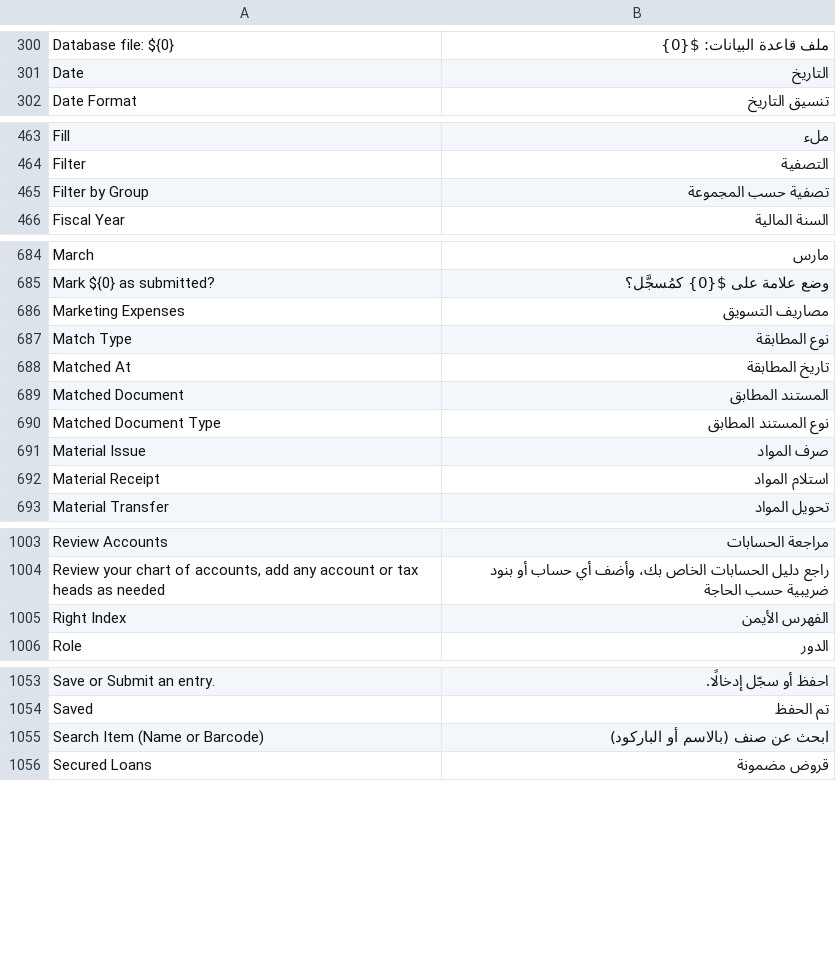
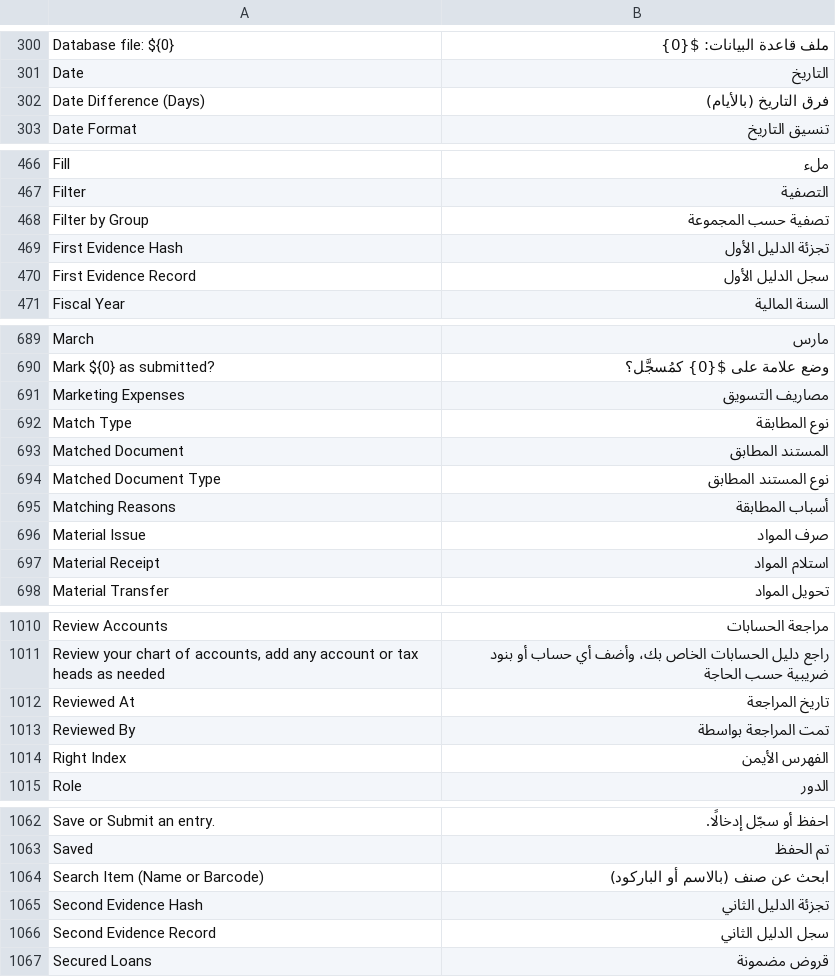
Before and after one commit to essa01442/DuhGoods-Finance-Ledger, a CSV file: translations/ar.csv, drawn as a sheet; only a part is shown, gaps mark what is left out; removed rows and columns are numbered as before the commit, all else as after; the diff covers the shown part only; the diff names each change by its address in the sheet, - before the commit and + after, or states it on an @@ line.

```diff
--- a/translations/ar.csv
+++ b/translations/ar.csv
+row 302: Date Difference (Days) | فرق التاريخ (بالأيام)
+row 469: First Evidence Hash | تجزئة الدليل الأول
+row 470: First Evidence Record | سجل الدليل الأول
-row 688: Matched At | تاريخ المطابقة
+row 695: Matching Reasons | أسباب المطابقة
+row 1012: Reviewed At | تاريخ المراجعة
+row 1013: Reviewed By | تمت المراجعة بواسطة
+row 1065: Second Evidence Hash | تجزئة الدليل الثاني
+row 1066: Second Evidence Record | سجل الدليل الثاني
```
Also changed, not shown: 4 added rows elsewhere in this file, 9 other files.
